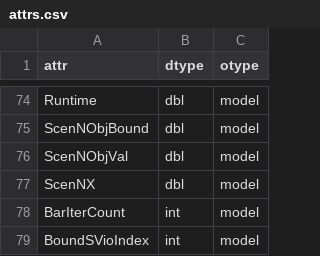
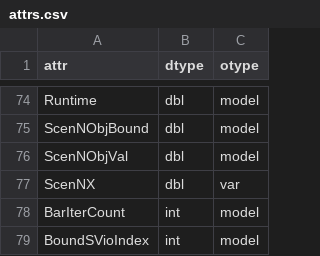
Before and after one commit to ykrist/rust-grb, a CSV file: build/attrs.csv, drawn as a sheet; only a part is shown, gaps mark what is left out.

```diff
--- a/build/attrs.csv
+++ b/build/attrs.csv
@@ -76,3 +76,3 @@ ScenNObjBound,dbl,model
 ScenNObjVal,dbl,model
-ScenNX,dbl,model
+ScenNX,dbl,var
 BarIterCount,int,model
```
Also changed, not shown: 2 other files.
